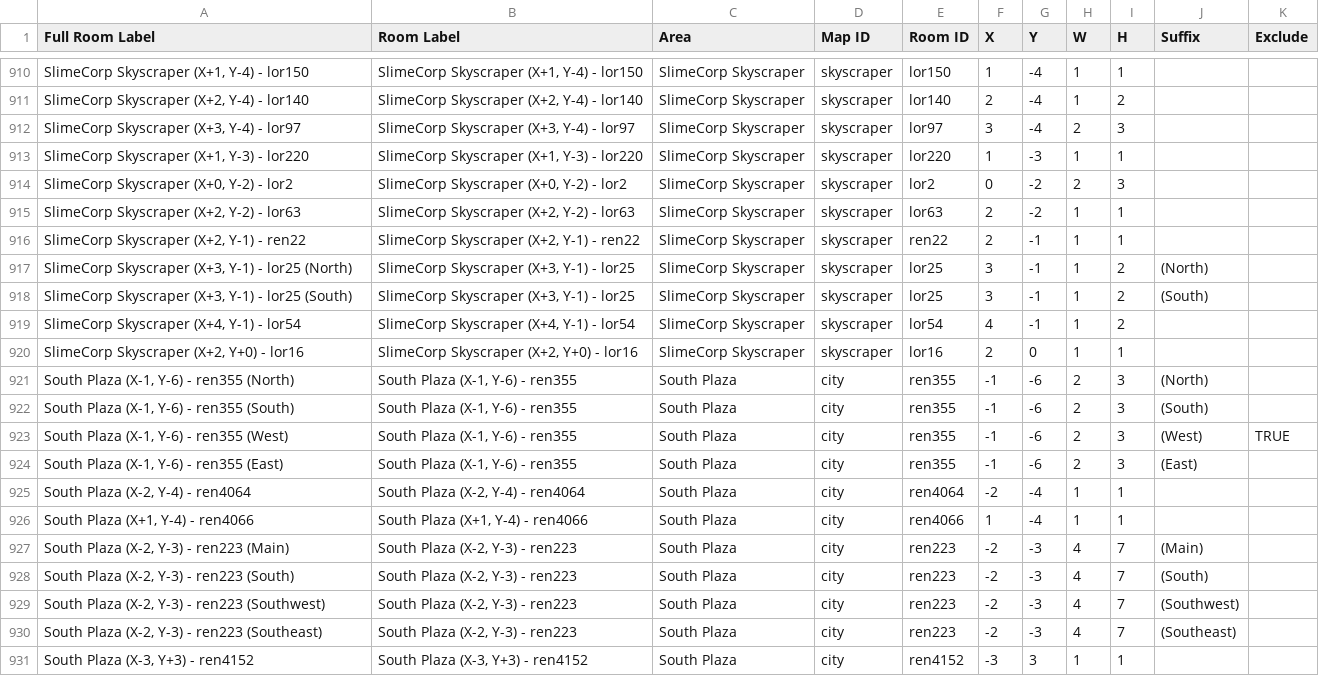
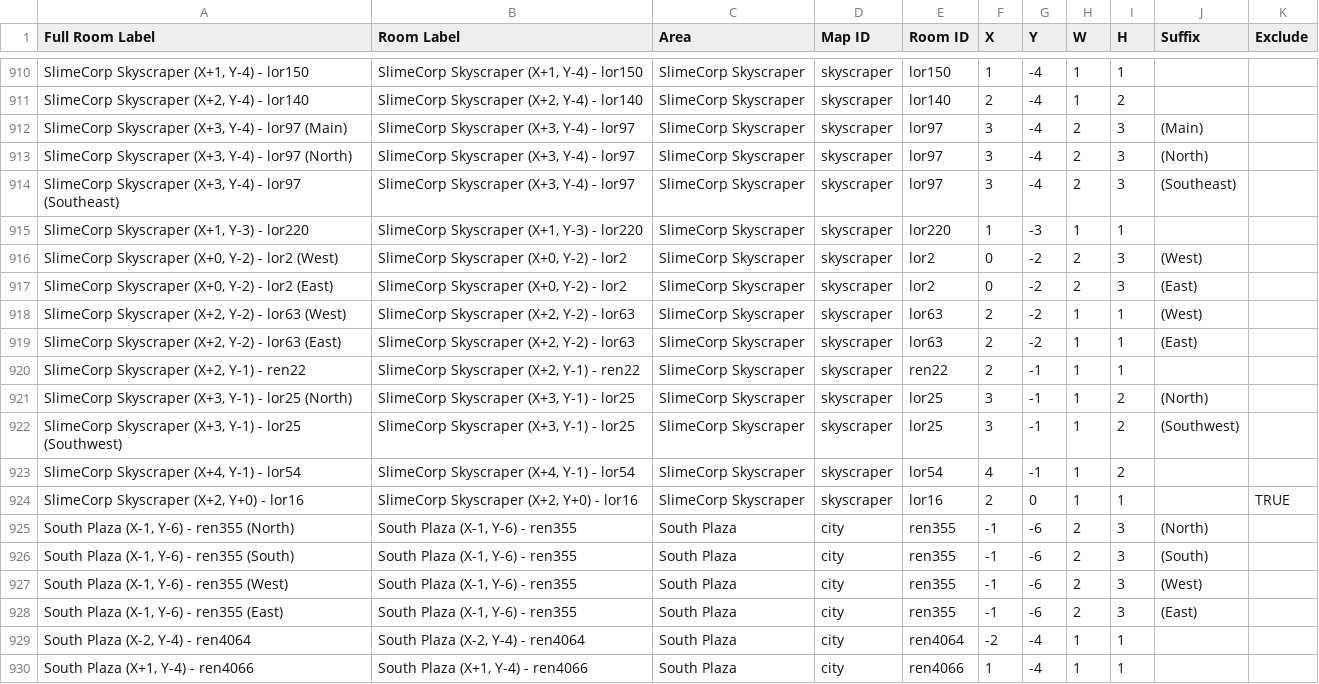
Before and after one commit to CertifiedPyro/Archipelago, a CSV file: worlds/pipistrello/data/full_rooms.csv, drawn as a sheet; only a part is shown, gaps mark what is left out; the shorter side is filled out with more unchanged rows.

```diff
--- a/worlds/pipistrello/data/full_rooms.csv
+++ b/worlds/pipistrello/data/full_rooms.csv
@@ -911,14 +911,18 @@ Full Room Label,Room Label,Area,Map ID,Room ID,X,Y,W,H,Suffix,Exclude
 "SlimeCorp Skyscraper (X+2, Y-4) - lor140","SlimeCorp Skyscraper (X+2, Y-4) - lor140",SlimeCorp Skyscraper,skyscraper,lor140,2,-4,1,2,,
-"SlimeCorp Skyscraper (X+3, Y-4) - lor97","SlimeCorp Skyscraper (X+3, Y-4) - lor97",SlimeCorp Skyscraper,skyscraper,lor97,3,-4,2,3,,
+"SlimeCorp Skyscraper (X+3, Y-4) - lor97 (Main)","SlimeCorp Skyscraper (X+3, Y-4) - lor97",SlimeCorp Skyscraper,skyscraper,lor97,3,-4,2,3, (Main),
+"SlimeCorp Skyscraper (X+3, Y-4) - lor97 (North)","SlimeCorp Skyscraper (X+3, Y-4) - lor97",SlimeCorp Skyscraper,skyscraper,lor97,3,-4,2,3, (North),
+"SlimeCorp Skyscraper (X+3, Y-4) - lor97 (Southeast)","SlimeCorp Skyscraper (X+3, Y-4) - lor97",SlimeCorp Skyscraper,skyscraper,lor97,3,-4,2,3, (Southeast),
 "SlimeCorp Skyscraper (X+1, Y-3) - lor220","SlimeCorp Skyscraper (X+1, Y-3) - lor220",SlimeCorp Skyscraper,skyscraper,lor220,1,-3,1,1,,
-"SlimeCorp Skyscraper (X+0, Y-2) - lor2","SlimeCorp Skyscraper (X+0, Y-2) - lor2",SlimeCorp Skyscraper,skyscraper,lor2,0,-2,2,3,,
-"SlimeCorp Skyscraper (X+2, Y-2) - lor63","SlimeCorp Skyscraper (X+2, Y-2) - lor63",SlimeCorp Skyscraper,skyscraper,lor63,2,-2,1,1,,
+"SlimeCorp Skyscraper (X+0, Y-2) - lor2 (West)","SlimeCorp Skyscraper (X+0, Y-2) - lor2",SlimeCorp Skyscraper,skyscraper,lor2,0,-2,2,3, (West),
+"SlimeCorp Skyscraper (X+0, Y-2) - lor2 (East)","SlimeCorp Skyscraper (X+0, Y-2) - lor2",SlimeCorp Skyscraper,skyscraper,lor2,0,-2,2,3, (East),
+"SlimeCorp Skyscraper (X+2, Y-2) - lor63 (West)","SlimeCorp Skyscraper (X+2, Y-2) - lor63",SlimeCorp Skyscraper,skyscraper,lor63,2,-2,1,1, (West),
+"SlimeCorp Skyscraper (X+2, Y-2) - lor63 (East)","SlimeCorp Skyscraper (X+2, Y-2) - lor63",SlimeCorp Skyscraper,skyscraper,lor63,2,-2,1,1, (East),
 "SlimeCorp Skyscraper (X+2, Y-1) - ren22","SlimeCorp Skyscraper (X+2, Y-1) - ren22",SlimeCorp Skyscraper,skyscraper,ren22,2,-1,1,1,,
 "SlimeCorp Skyscraper (X+3, Y-1) - lor25 (North)","SlimeCorp Skyscraper (X+3, Y-1) - lor25",SlimeCorp Skyscraper,skyscraper,lor25,3,-1,1,2, (North),
-"SlimeCorp Skyscraper (X+3, Y-1) - lor25 (South)","SlimeCorp Skyscraper (X+3, Y-1) - lor25",SlimeCorp Skyscraper,skyscraper,lor25,3,-1,1,2, (South),
+"SlimeCorp Skyscraper (X+3, Y-1) - lor25 (Southwest)","SlimeCorp Skyscraper (X+3, Y-1) - lor25",SlimeCorp Skyscraper,skyscraper,lor25,3,-1,1,2, (Southwest),
 "SlimeCorp Skyscraper (X+4, Y-1) - lor54","SlimeCorp Skyscraper (X+4, Y-1) - lor54",SlimeCorp Skyscraper,skyscraper,lor54,4,-1,1,2,,
-"SlimeCorp Skyscraper (X+2, Y+0) - lor16","SlimeCorp Skyscraper (X+2, Y+0) - lor16",SlimeCorp Skyscraper,skyscraper,lor16,2,0,1,1,,
+"SlimeCorp Skyscraper (X+2, Y+0) - lor16","SlimeCorp Skyscraper (X+2, Y+0) - lor16",SlimeCorp Skyscraper,skyscraper,lor16,2,0,1,1,,TRUE
 "South Plaza (X-1, Y-6) - ren355 (North)","South Plaza (X-1, Y-6) - ren355",South Plaza,city,ren355,-1,-6,2,3, (North),
 "South Plaza (X-1, Y-6) - ren355 (South)","South Plaza (X-1, Y-6) - ren355",South Plaza,city,ren355,-1,-6,2,3, (South),
-"South Plaza (X-1, Y-6) - ren355 (West)","South Plaza (X-1, Y-6) - ren355",South Plaza,city,ren355,-1,-6,2,3, (West),TRUE
+"South Plaza (X-1, Y-6) - ren355 (West)","South Plaza (X-1, Y-6) - ren355",South Plaza,city,ren355,-1,-6,2,3, (West),
 "South Plaza (X-1, Y-6) - ren355 (East)","South Plaza (X-1, Y-6) - ren355",South Plaza,city,ren355,-1,-6,2,3, (East),
```
Also changed, not shown: worlds/pipistrello/data/connections.csv, worlds/pipistrello/data/locations.csv, 6 other files.
